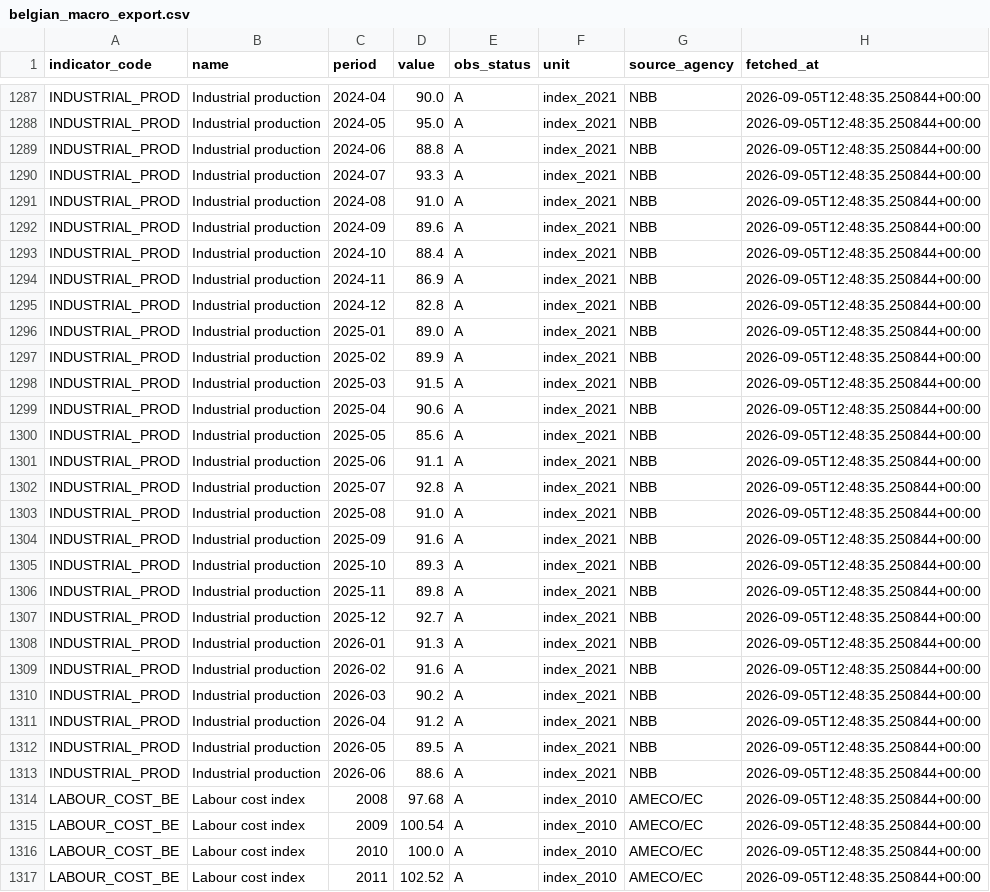
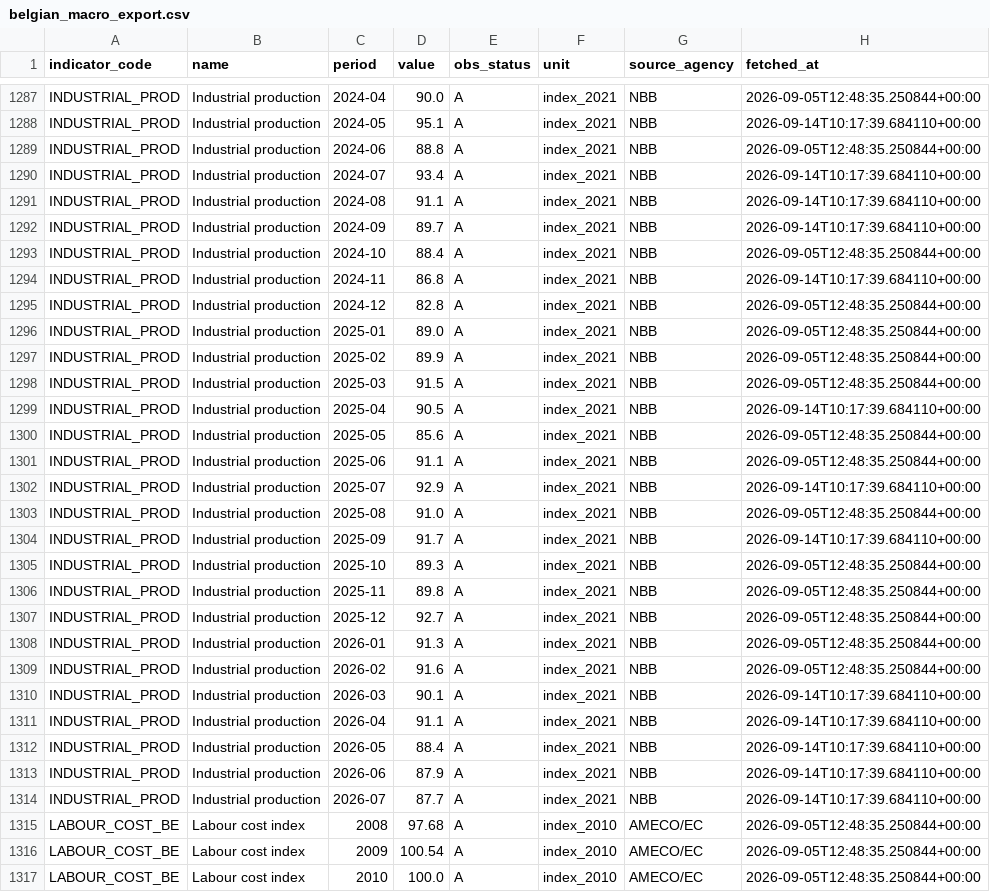
Before and after one commit to mdruszcz/belgian-macro-pipeline, a CSV file: data/belgian_macro_export.csv, drawn as a sheet; only a part is shown, gaps mark what is left out; the shorter side is filled out with more unchanged rows; the diff covers the shown part only; the diff names each change by its address in the sheet, - before the commit and + after, or states it on an @@ line.

```diff
--- a/data/belgian_macro_export.csv
+++ b/data/belgian_macro_export.csv
-D1288 (value): 95.0
+D1288 (value): 95.1
-H1288 (fetched_at): 2026-09-05T12:48:35.250844+00:00
+H1288 (fetched_at): 2026-09-14T10:17:39.684110+00:00
-D1290 (value): 93.3
+D1290 (value): 93.4
-H1290:H1292 (fetched_at): 2026-09-05T12:48:35.250844+00:00
+H1290:H1292 (fetched_at): 2026-09-14T10:17:39.684110+00:00
-D1291 (value): 91.0
+D1291 (value): 91.1
-D1292 (value): 89.6
+D1292 (value): 89.7
-D1294 (value): 86.9
+D1294 (value): 86.8
-H1294 (fetched_at): 2026-09-05T12:48:35.250844+00:00
+H1294 (fetched_at): 2026-09-14T10:17:39.684110+00:00
-D1299 (value): 90.6
+D1299 (value): 90.5
-H1299 (fetched_at): 2026-09-05T12:48:35.250844+00:00
+H1299 (fetched_at): 2026-09-14T10:17:39.684110+00:00
-D1302 (value): 92.8
+D1302 (value): 92.9
-H1302 (fetched_at): 2026-09-05T12:48:35.250844+00:00
+H1302 (fetched_at): 2026-09-14T10:17:39.684110+00:00
-D1304 (value): 91.6
+D1304 (value): 91.7
-H1304 (fetched_at): 2026-09-05T12:48:35.250844+00:00
+H1304 (fetched_at): 2026-09-14T10:17:39.684110+00:00
-D1310 (value): 90.2
+D1310 (value): 90.1
-H1310:H1313 (fetched_at): 2026-09-05T12:48:35.250844+00:00
+H1310:H1313 (fetched_at): 2026-09-14T10:17:39.684110+00:00
-D1311 (value): 91.2
+D1311 (value): 91.1
-D1312 (value): 89.5
+D1312 (value): 88.4
-D1313 (value): 88.6
+D1313 (value): 87.9
+row 1314: INDUSTRIAL_PROD | Industrial production | 2026-07 | 87.7 | A | index_2021 | NBB | 2026-09-14T10:17:39.684110+00:00
```
Also changed, not shown: 62 edited cells elsewhere in this file, data/belgian_forecasts.csv, 6 other files.
